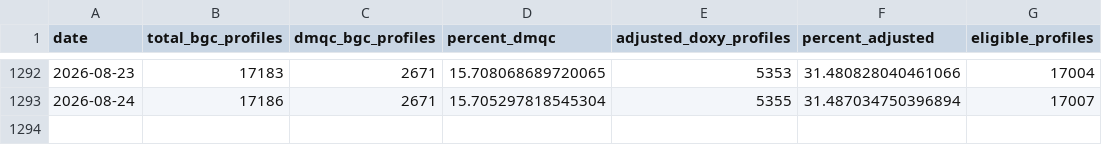
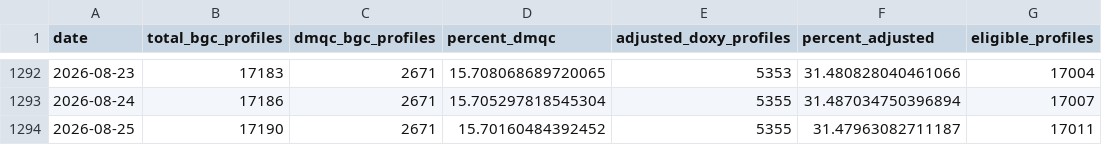
Before and after one commit to ArgoCanada/meds-dmqc, a CSV file: track/bgc_dmqc_tracker.csv, drawn as a sheet; only a part is shown, gaps mark what is left out.

Commit message:
Auto updating DMQC tracker via cron job

```diff
--- a/track/bgc_dmqc_tracker.csv
+++ b/track/bgc_dmqc_tracker.csv
@@ -1293 +1293,2 @@ date,total_bgc_profiles,dmqc_bgc_profiles,percent_dmqc,adjusted_doxy_profiles,pe
 2026-08-24,17186,2671,15.705297818545304,5355,31.487034750396894,17007
+2026-08-25,17190,2671,15.70160484392452,5355,31.47963082711187,17011
```
Also changed, not shown: 1 other file.
